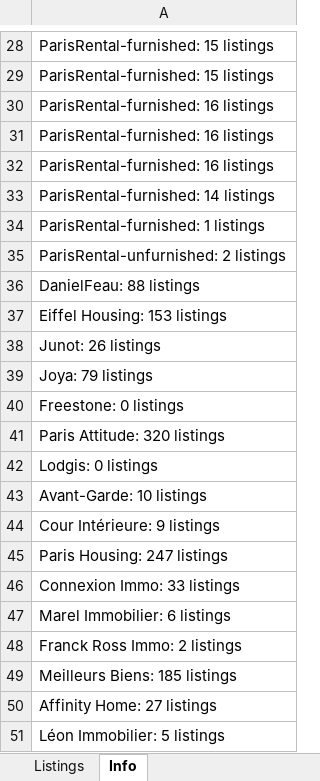
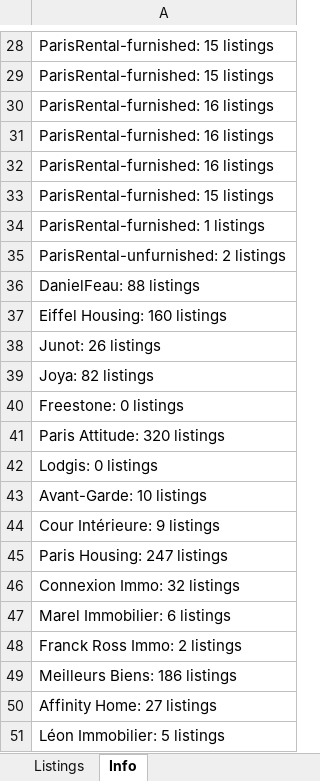
Before and after one commit to YFIP/House-Search-Agent, an Excel workbook: listings.xlsx, sheet Info, drawn as a sheet; only a part is shown, gaps mark what is left out; values as stored, in another font and other column widths than the file's, no borders; the diff covers the shown part only; the diff names each change by its address in the sheet, - before the commit and + after, or states it on an @@ line.

```diff
--- a/listings.xlsx (sheet Info)
+++ b/listings.xlsx (sheet Info)
-A33: ParisRental-furnished: 14 listings
+A33: ParisRental-furnished: 15 listings
-A37: Eiffel Housing: 153 listings
+A37: Eiffel Housing: 160 listings
-A39: Joya: 79 listings
+A39: Joya: 82 listings
-A46: Connexion Immo: 33 listings
+A46: Connexion Immo: 32 listings
-A49: Meilleurs Biens: 185 listings
+A49: Meilleurs Biens: 186 listings
```
Also changed, not shown: 14 edited cells elsewhere in this sheet, sheet Listings, listings-sale.xlsx, 1 other file.
